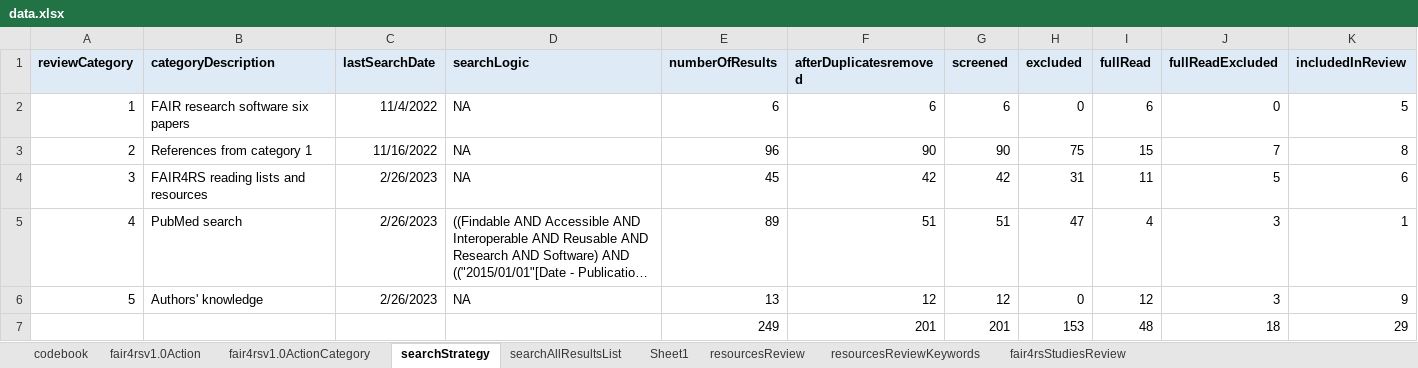
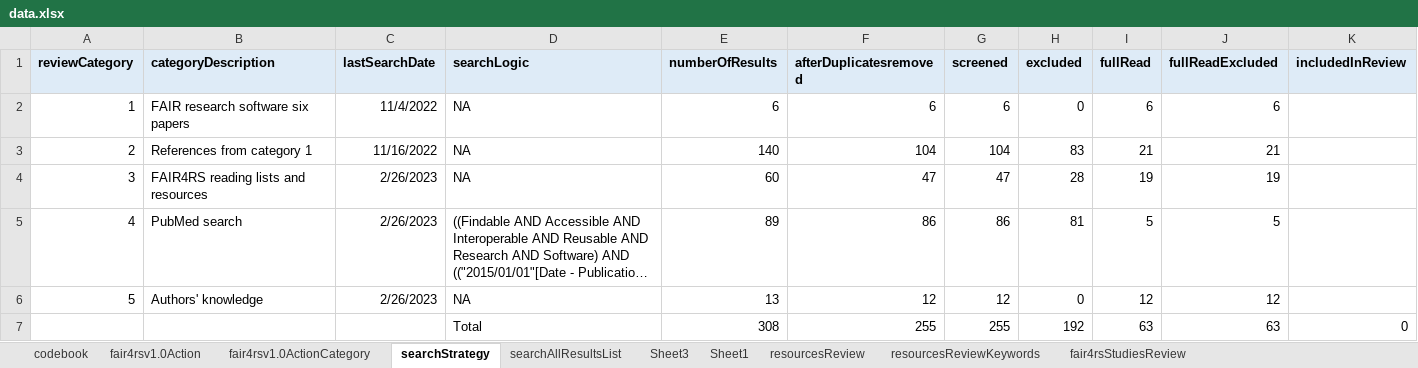
Before and after one commit to FAIR-BioRS/Data, an Excel workbook: docs/data.xlsx, sheet searchStrategy, drawn as a sheet; long unchanged cells end in …; values as stored, in another font and other column widths than the file's, no borders; removed rows and columns are numbered as before the commit, all else as after; the diff names each change by its address in the sheet, - before the commit and + after, or states it on an @@ line.

```diff
--- a/docs/data.xlsx (sheet searchStrategy)
+++ b/docs/data.xlsx (sheet searchStrategy)
+sheet tab: Sheet3
-J2 (fullReadExcluded): 0
+J2 (fullReadExcluded): 6
-K2 (includedInReview): 5
+K2 (includedInReview): (empty)
-E3 (numberOfResults): 96
+E3 (numberOfResults): 140
-F3 (afterDuplicatesremoved): 90
+F3 (afterDuplicatesremoved): 104
-G3 (screened): 90
+G3 (screened): 104
-H3 (excluded): 75
+H3 (excluded): 83
-I3 (fullRead): 15
+I3 (fullRead): 21
-J3 (fullReadExcluded): 7
+J3 (fullReadExcluded): 21
-K3 (includedInReview): 8
+K3 (includedInReview): (empty)
-E4 (numberOfResults): 45
+E4 (numberOfResults): 60
-F4 (afterDuplicatesremoved): 42
+F4 (afterDuplicatesremoved): 47
-G4 (screened): 42
+G4 (screened): 47
-H4 (excluded): 31
+H4 (excluded): 28
-I4 (fullRead): 11
+I4 (fullRead): 19
-J4 (fullReadExcluded): 5
+J4 (fullReadExcluded): 19
-K4 (includedInReview): 6
+K4 (includedInReview): (empty)
-F5 (afterDuplicatesremoved): 51
+F5 (afterDuplicatesremoved): 86
-G5 (screened): 51
+G5 (screened): 86
-H5 (excluded): 47
+H5 (excluded): 81
-I5 (fullRead): 4
+I5 (fullRead): 5
-J5 (fullReadExcluded): 3
+J5 (fullReadExcluded): 5
-K5 (includedInReview): 1
+K5 (includedInReview): (empty)
-J6 (fullReadExcluded): 3
+J6 (fullReadExcluded): 12
-K6 (includedInReview): 9
+K6 (includedInReview): (empty)
-row 7:  |  |  |  | 249 | 201 | 201 | 153 | 48 | 18 | 29
+row 7:  |  |  | Total | 308 | 255 | 255 | 192 | 63 | 63 | 0
```
Also changed, not shown: sheet Sheet1, sheet searchAllResultsList, sheet resourcesReview, sheet resourcesReviewKeywords, formulas that keep their value.
